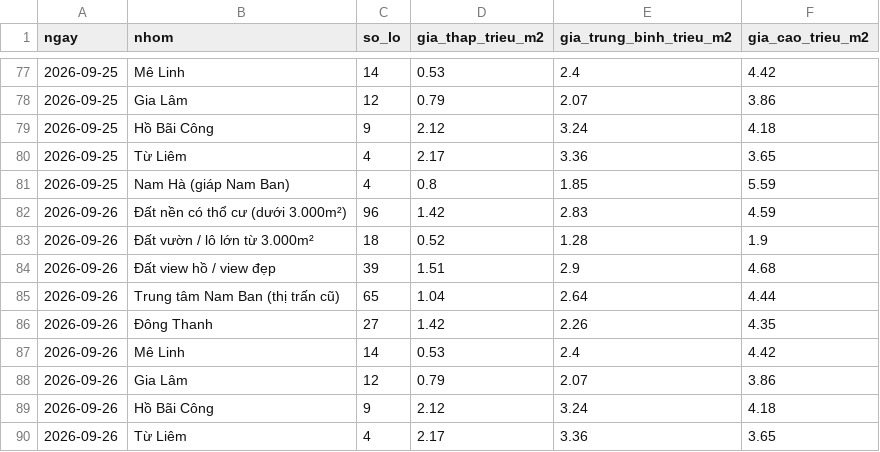
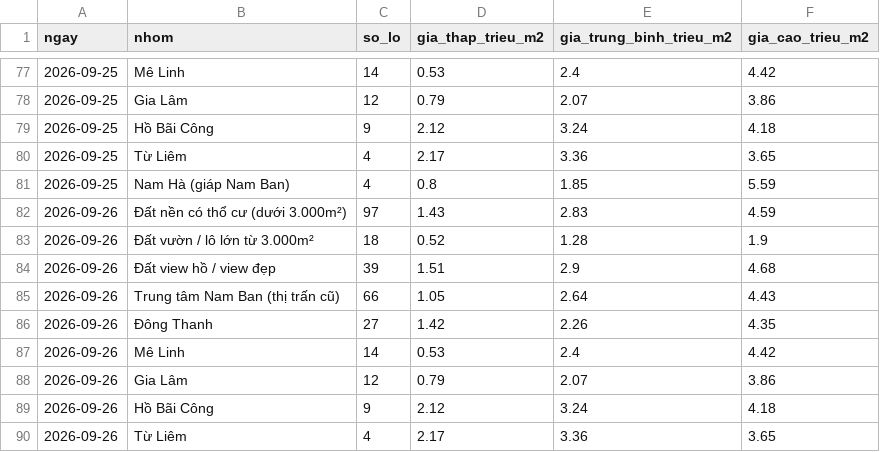
Before and after one commit to doanquocduyet/nambanvillas, a CSV file: data/gia-dat-nam-ban.csv, drawn as a sheet; only a part is shown, gaps mark what is left out.

```diff
--- a/data/gia-dat-nam-ban.csv
+++ b/data/gia-dat-nam-ban.csv
@@ -81,6 +81,6 @@ ngay,nhom,so_lo,gia_thap_trieu_m2,gia_trung_binh_trieu_m2,gia_cao_trieu_m2
 2026-09-25,Nam Hà (giáp Nam Ban),4,0.8,1.85,5.59
-2026-09-26,Đất nền có thổ cư (dưới 3.000m²),96,1.42,2.83,4.59
+2026-09-26,Đất nền có thổ cư (dưới 3.000m²),97,1.43,2.83,4.59
 2026-09-26,Đất vườn / lô lớn từ 3.000m²,18,0.52,1.28,1.9
 2026-09-26,Đất view hồ / view đẹp,39,1.51,2.9,4.68
-2026-09-26,Trung tâm Nam Ban (thị trấn cũ),65,1.04,2.64,4.44
+2026-09-26,Trung tâm Nam Ban (thị trấn cũ),66,1.05,2.64,4.43
 2026-09-26,Đông Thanh,27,1.42,2.26,4.35
```
Also changed, not shown: 27 other files.
